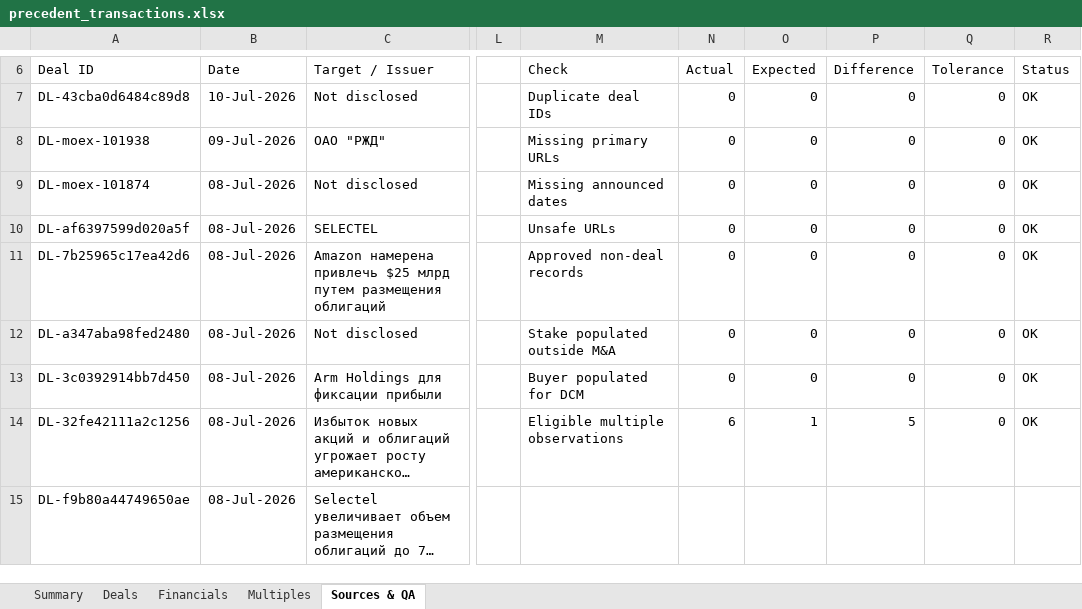
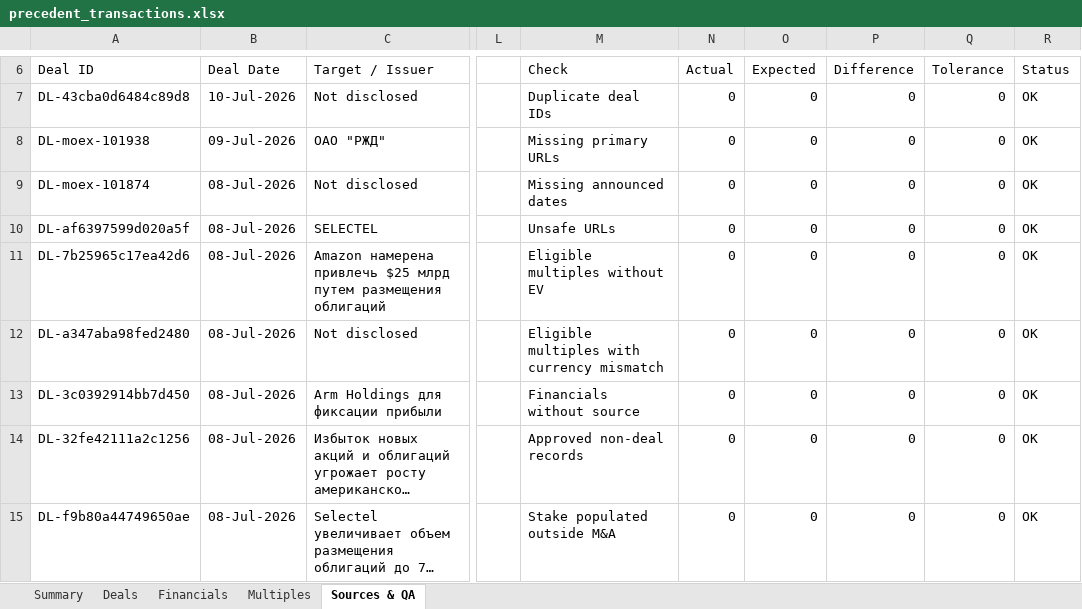
Before and after one commit to irisaurum/deal-markets-copilot, an Excel workbook: output/precedent_transactions.xlsx, sheet Sources & QA, drawn as a sheet; only a part is shown, gaps mark what is left out; long unchanged cells end in …; values as stored, in another font and other column widths than the file's, no cell formats; conditional formats and table styles not drawn; the diff covers the shown part only; the diff names each change by its address in the sheet, - before the commit and + after, or states it on an @@ line.

Commit message:
quality: tighten deal approval logic

```diff
--- a/output/precedent_transactions.xlsx (sheet Sources & QA)
+++ b/output/precedent_transactions.xlsx (sheet Sources & QA)
-B6: Date
+B6: Deal Date
-M11 (Check): Approved non-deal records
+M11 (Check): Eligible multiples without EV
-M12 (Check): Stake populated outside M&A
+M12 (Check): Eligible multiples with currency mismatch
-M13 (Check): Buyer populated for DCM
+M13 (Check): Financials without source
-M14 (Check): Eligible multiple observations
+M14 (Check): Approved non-deal records
-N14 (Actual): 6
+N14 (Actual): 0
-O14 (Expected): 1
+O14 (Expected): 0
-P14 (Difference): 5
+P14 (Difference): 0
-M15 (Check): (empty)
+M15 (Check): Stake populated outside M&A
-N15 (Actual): (empty)
+N15 (Actual): 0
-O15 (Expected): (empty)
+O15 (Expected): 0
-P15 (Difference): (empty)
+P15 (Difference): 0
-Q15 (Tolerance): (empty)
+Q15 (Tolerance): 0
-R15 (Status): (empty)
+R15 (Status): OK
```
Also changed, not shown: 13 edited cells and merged cells elsewhere in this sheet, sheet Summary, sheet Multiples, sheet Deals, sheet Financials, cell formats, formulas that keep their value, 10 other files.
